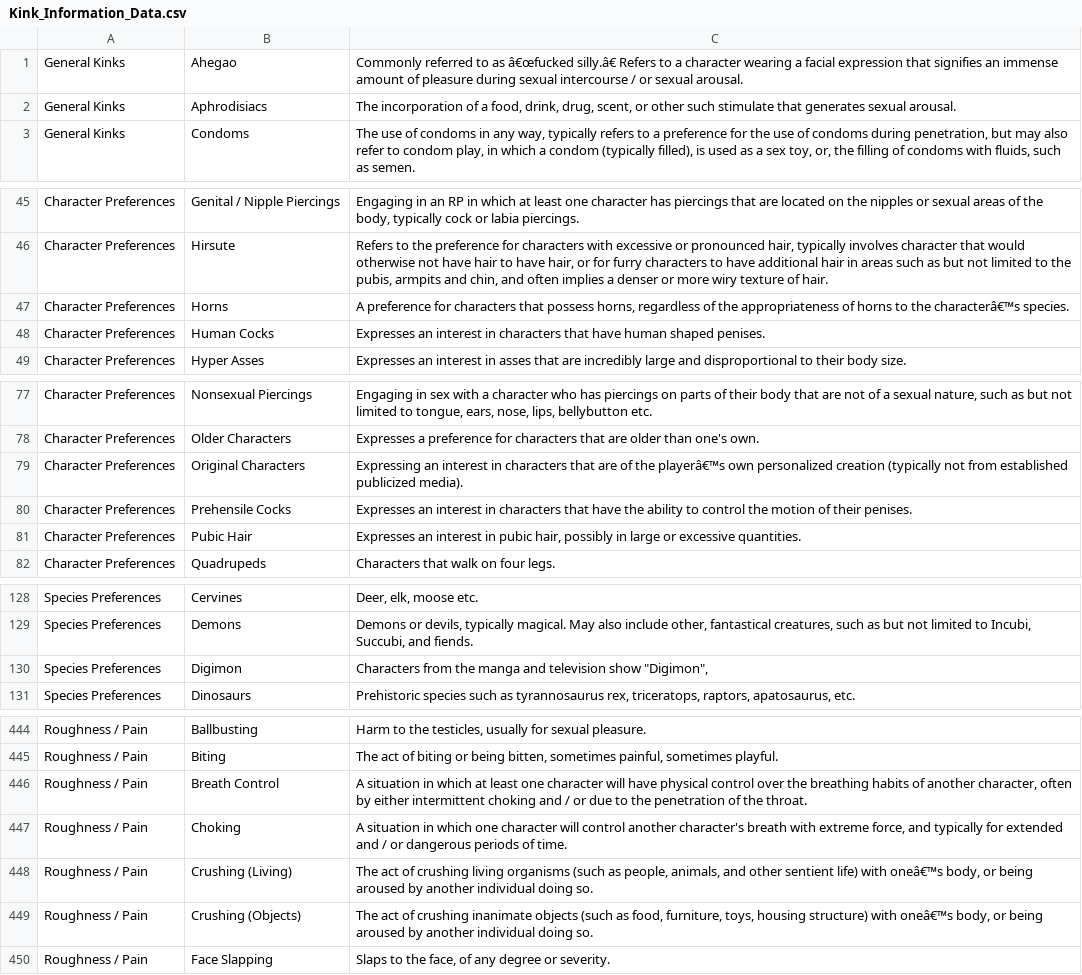
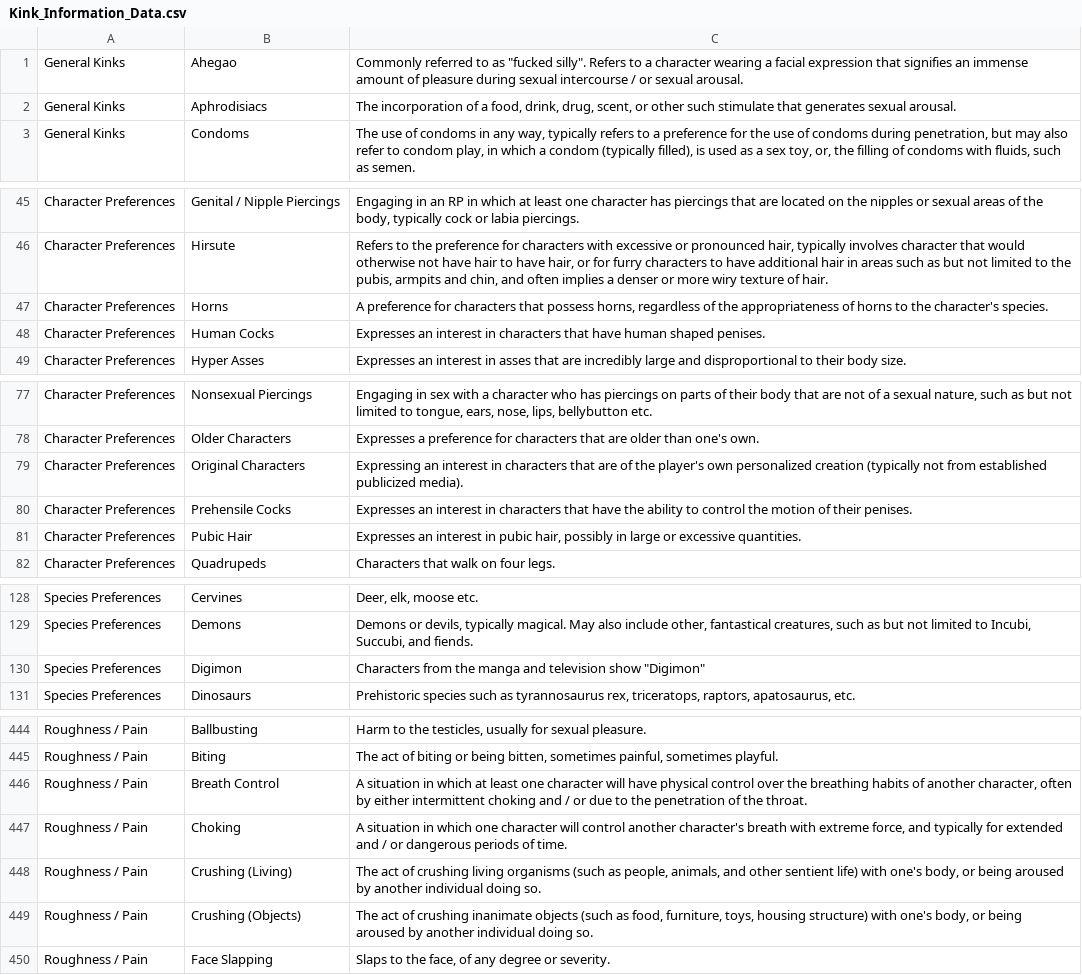
Before and after one commit to RemotelyChaotic/JOIPEngine, a CSV file: resources/data/Kink_Information_Data.csv, drawn as a sheet; only a part is shown, gaps mark what is left out; the diff covers the shown part only; the diff names each change by its address in the sheet, - before the commit and + after, or states it on an @@ line.

```diff
--- a/resources/data/Kink_Information_Data.csv
+++ b/resources/data/Kink_Information_Data.csv
-C1: …to as â€œfucked silly.â€ Refers to…
+C1: …to as "fucked silly". Refers to…
-C47: …to the characterâ€™s species.
+C47: …to the character's species.
-C79: …of the playerâ€™s own personalized…
+C79: …of the player's own personalized…
-C130: …television show "Digimon",
+C130: …television show "Digimon"
-C448: …life) with oneâ€™s body, or…
+C448: …life) with one's body, or…
-C449: …structure) with oneâ€™s body, or…
+C449: …structure) with one's body, or…
```
Also changed, not shown: 30 edited cells elsewhere in this file, 19 other files.
